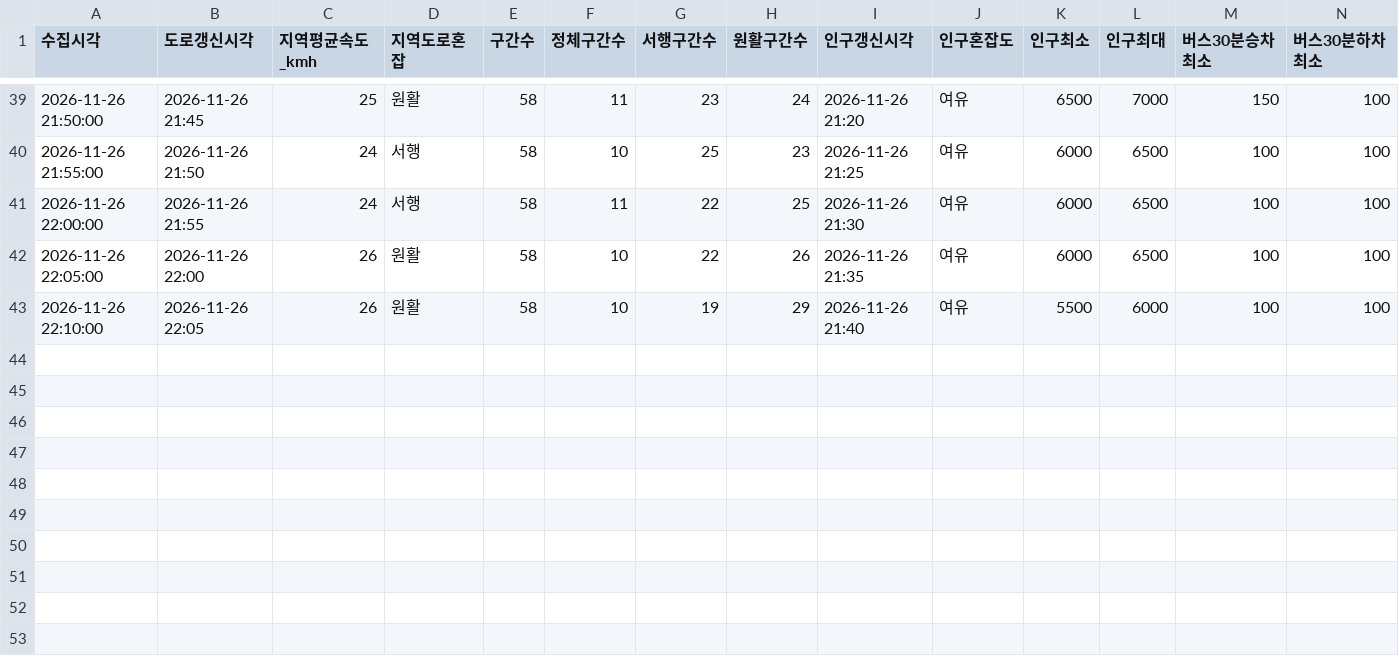
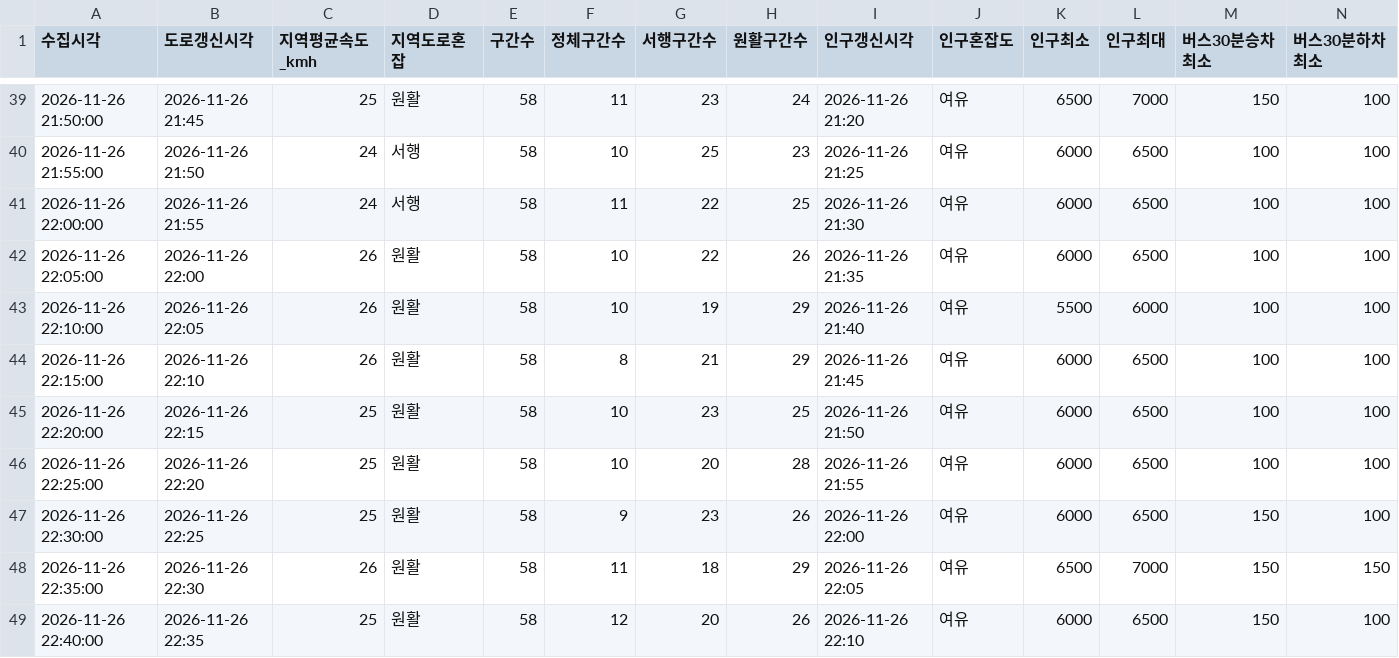
Before and after one commit to emma990622-lgtm/olpark-collector, a CSV file: data/2026-11-26_baseline_1849/summary.csv, drawn as a sheet; only a part is shown, gaps mark what is left out; rows hold the shown columns only; the diff names each change by its address in the sheet, - before the commit and + after, or states it on an @@ line.

```diff
--- a/data/2026-11-26_baseline_1849/summary.csv
+++ b/data/2026-11-26_baseline_1849/summary.csv
+row 44: 2026-11-26 22:15:00 | 2026-11-26 22:10 | 26 | 원활 | 58 | 8 | 21 | 29 | 2026-11-26 21:45 | 여유 | 6000 | 6500 | 100 | 100
+row 45: 2026-11-26 22:20:00 | 2026-11-26 22:15 | 25 | 원활 | 58 | 10 | 23 | 25 | 2026-11-26 21:50 | 여유 | 6000 | 6500 | 100 | 100
+row 46: 2026-11-26 22:25:00 | 2026-11-26 22:20 | 25 | 원활 | 58 | 10 | 20 | 28 | 2026-11-26 21:55 | 여유 | 6000 | 6500 | 100 | 100
+row 47: 2026-11-26 22:30:00 | 2026-11-26 22:25 | 25 | 원활 | 58 | 9 | 23 | 26 | 2026-11-26 22:00 | 여유 | 6000 | 6500 | 150 | 100
+row 48: 2026-11-26 22:35:00 | 2026-11-26 22:30 | 26 | 원활 | 58 | 11 | 18 | 29 | 2026-11-26 22:05 | 여유 | 6500 | 7000 | 150 | 150
+row 49: 2026-11-26 22:40:00 | 2026-11-26 22:35 | 25 | 원활 | 58 | 12 | 20 | 26 | 2026-11-26 22:10 | 여유 | 6000 | 6500 | 150 | 100
```
Also changed, not shown: 3 other files.
